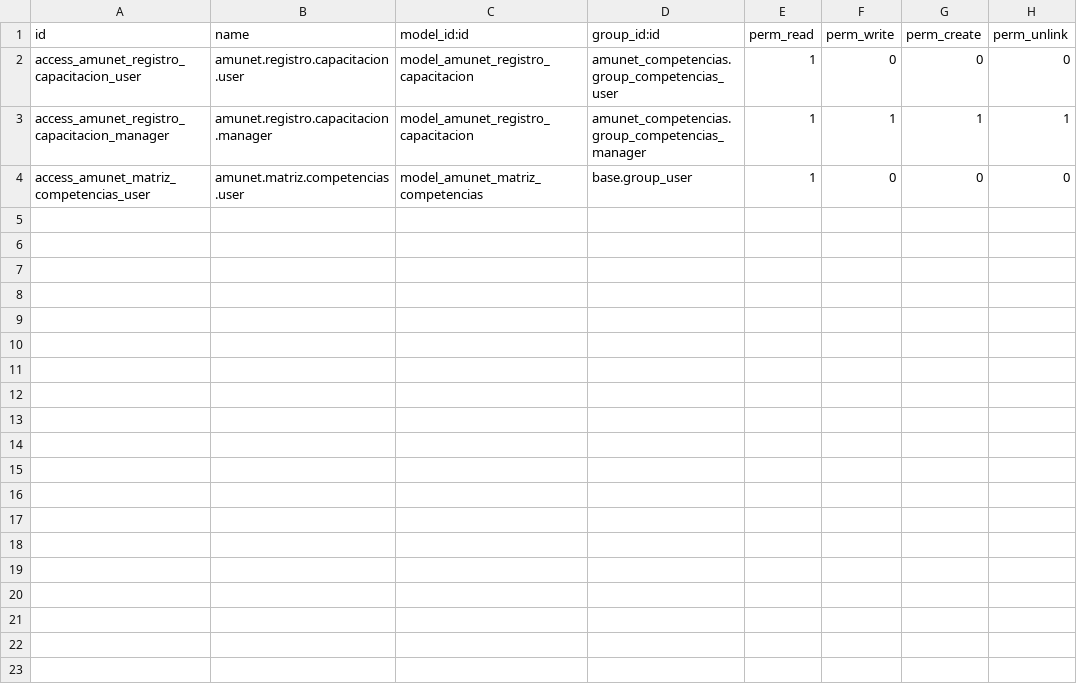
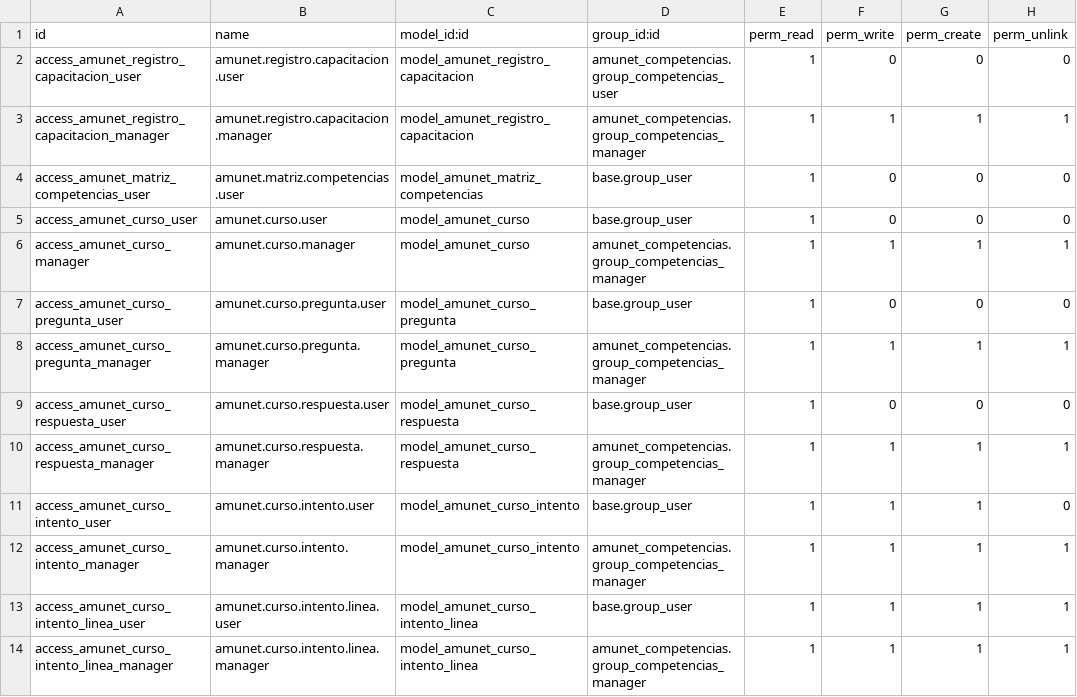
Before and after one commit to feruap/odoo-iso, a CSV file: addons/amunet_competencias/security/ir.model.access.csv, drawn as a sheet.

Commit message:
amunet_competencias: modulo de cursos de capacitacion
- Cursos con video, material PDF y examen de opcion multiple
- Calificacion almacenada y vigencia configurable por curso
- Autoservicio Mis Cursos: cada empleado presenta su examen
- Al aprobar se genera el registro de capacitacion vigente por PNO
- Cada equipo muestra los cursos que requiere (puente via PNO)
- Campo intento_id en registro de capacitacion para trazabilidad ISO 13485

```diff
--- a/addons/amunet_competencias/security/ir.model.access.csv
+++ b/addons/amunet_competencias/security/ir.model.access.csv
@@ -4 +4,11 @@ access_amunet_registro_capacitacion_manager,amunet.registro.capacitacion.manager
 access_amunet_matriz_competencias_user,amunet.matriz.competencias.user,model_amunet_matriz_competencias,base.group_user,1,0,0,0
+access_amunet_curso_user,amunet.curso.user,model_amunet_curso,base.group_user,1,0,0,0
+access_amunet_curso_manager,amunet.curso.manager,model_amunet_curso,amunet_competencias.group_competencias_manager,1,1,1,1
+access_amunet_curso_pregunta_user,amunet.curso.pregunta.user,model_amunet_curso_pregunta,base.group_user,1,0,0,0
+access_amunet_curso_pregunta_manager,amunet.curso.pregunta.manager,model_amunet_curso_pregunta,amunet_competencias.group_competencias_manager,1,1,1,1
+access_amunet_curso_respuesta_user,amunet.curso.respuesta.user,model_amunet_curso_respuesta,base.group_user,1,0,0,0
+access_amunet_curso_respuesta_manager,amunet.curso.respuesta.manager,model_amunet_curso_respuesta,amunet_competencias.group_competencias_manager,1,1,1,1
+access_amunet_curso_intento_user,amunet.curso.intento.user,model_amunet_curso_intento,base.group_user,1,1,1,0
+access_amunet_curso_intento_manager,amunet.curso.intento.manager,model_amunet_curso_intento,amunet_competencias.group_competencias_manager,1,1,1,1
+access_amunet_curso_intento_linea_user,amunet.curso.intento.linea.user,model_amunet_curso_intento_linea,base.group_user,1,1,1,1
+access_amunet_curso_intento_linea_manager,amunet.curso.intento.linea.manager,model_amunet_curso_intento_linea,amunet_competencias.group_competencias_manager,1,1,1,1
```
Also changed, not shown: 14 other files.
